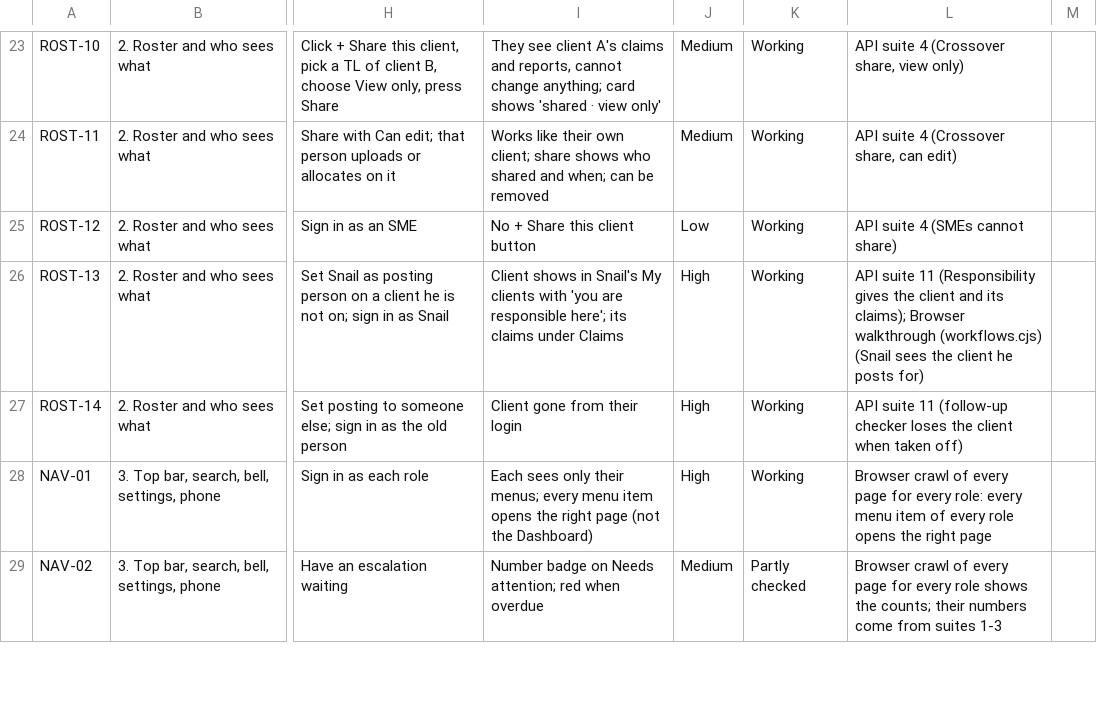
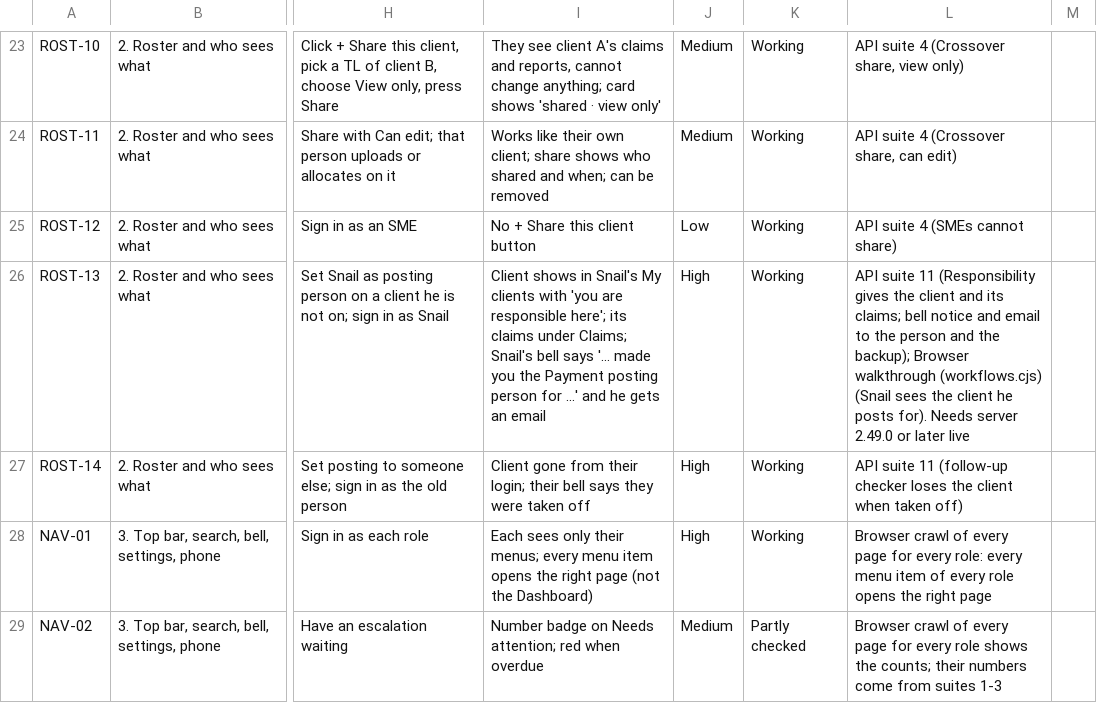
Before and after one commit to Purview-Healthcare/brahmastra, a CSV file: docs/brahmastra-feature-checklist.csv, drawn as a sheet; only a part is shown, gaps mark what is left out; the diff names each change by its address in the sheet, - before the commit and + after, or states it on an @@ line.

```diff
--- a/docs/brahmastra-feature-checklist.csv
+++ b/docs/brahmastra-feature-checklist.csv
-I26: …claims under Claims
+I26: …claims under Claims; Snail's bell says '... made you the Payment posting person for ...' and he gets an email
-L26: …and its claims); Browser walkthrough (workflows.cjs) (Snail sees the client he posts for)
+L26: …and its claims; bell notice and email to the person and the backup); Browser walkthrough (workflows.cjs) (Snail sees the client he posts for). Needs server 2.49.0 or later live
-I27: …from their login
+I27: …from their login; their bell says they were taken off
```
Also changed, not shown: 3 other files.
